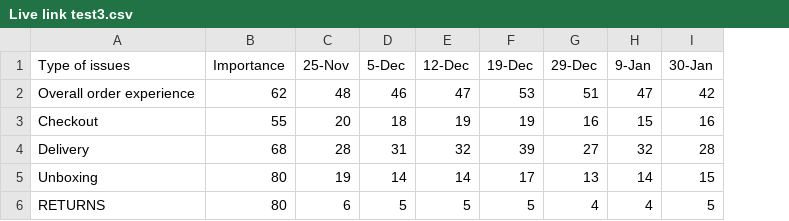
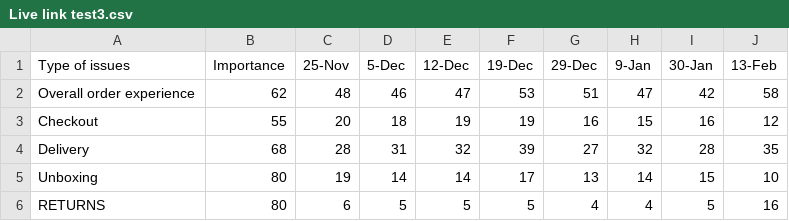
Before and after one commit to Vadermoss/LiveLinktest, a CSV file: Live link test3.csv, drawn as a sheet; the diff names each change by its address in the sheet, - before the commit and + after, or states it on an @@ line.

Commit message:
Add files via upload

```diff
--- a/Live link test3.csv
+++ b/Live link test3.csv
+column J (13-Feb), rows 2-6: 58 | 12 | 35 | 10 | 16
```
